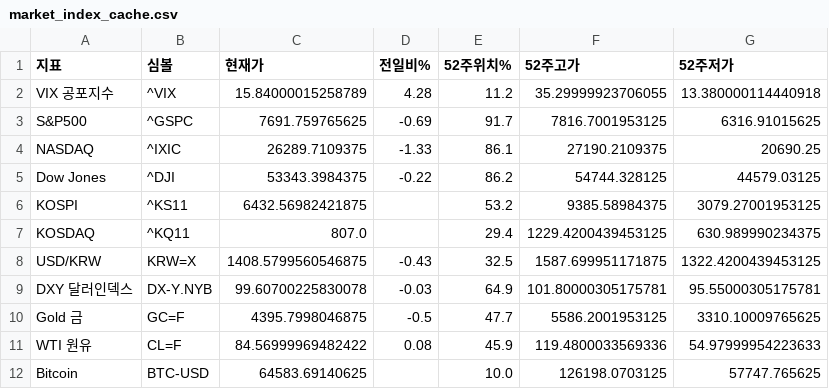
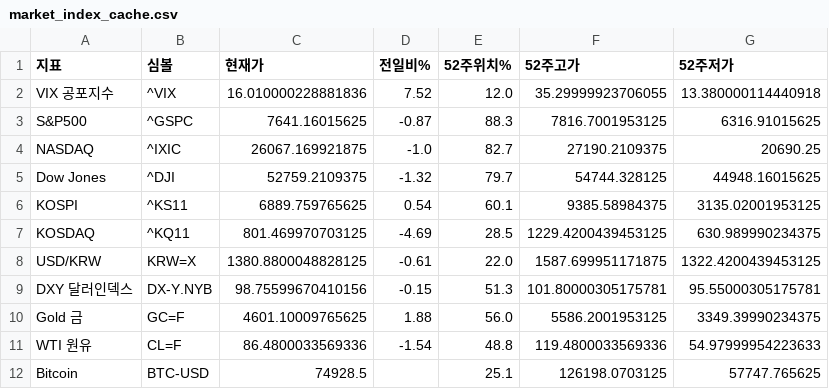
Before and after one commit to dicacros-gif/claude, a CSV file: data/market_index_cache.csv, drawn as a sheet.

```diff
--- a/data/market_index_cache.csv
+++ b/data/market_index_cache.csv
@@ -1,12 +1,12 @@
 지표,심볼,현재가,전일비%,52주위치%,52주고가,52주저가
-VIX 공포지수,^VIX,15.84000015258789,4.28,11.2,35.29999923706055,13.380000114440918
-S&P500,^GSPC,7691.759765625,-0.69,91.7,7816.7001953125,6316.91015625
-NASDAQ,^IXIC,26289.7109375,-1.33,86.1,27190.2109375,20690.25
-Dow Jones,^DJI,53343.3984375,-0.22,86.2,54744.328125,44579.03125
-KOSPI,^KS11,6432.56982421875,,53.2,9385.58984375,3079.27001953125
-KOSDAQ,^KQ11,807.0,,29.4,1229.4200439453125,630.989990234375
-USD/KRW,KRW=X,1408.5799560546875,-0.43,32.5,1587.699951171875,1322.4200439453125
-DXY 달러인덱스,DX-Y.NYB,99.60700225830078,-0.03,64.9,101.80000305175781,95.55000305175781
-Gold 금,GC=F,4395.7998046875,-0.5,47.7,5586.2001953125,3310.10009765625
-WTI 원유,CL=F,84.56999969482422,0.08,45.9,119.4800033569336,54.97999954223633
-Bitcoin,BTC-USD,64583.69140625,,10.0,126198.0703125,57747.765625
+VIX 공포지수,^VIX,16.010000228881836,7.52,12.0,35.29999923706055,13.380000114440918
+S&P500,^GSPC,7641.16015625,-0.87,88.3,7816.7001953125,6316.91015625
+NASDAQ,^IXIC,26067.169921875,-1.0,82.7,27190.2109375,20690.25
+Dow Jones,^DJI,52759.2109375,-1.32,79.7,54744.328125,44948.16015625
+KOSPI,^KS11,6889.759765625,0.54,60.1,9385.58984375,3135.02001953125
+KOSDAQ,^KQ11,801.469970703125,-4.69,28.5,1229.4200439453125,630.989990234375
+USD/KRW,KRW=X,1380.8800048828125,-0.61,22.0,1587.699951171875,1322.4200439453125
+DXY 달러인덱스,DX-Y.NYB,98.75599670410156,-0.15,51.3,101.80000305175781,95.55000305175781
+Gold 금,GC=F,4601.10009765625,1.88,56.0,5586.2001953125,3349.39990234375
+WTI 원유,CL=F,86.4800033569336,-1.54,48.8,119.4800033569336,54.97999954223633
+Bitcoin,BTC-USD,74928.5,,25.1,126198.0703125,57747.765625
```
Also changed, not shown: data/insider_buys_cache.csv, data/sector_perf_cache.csv, 4 other files.
